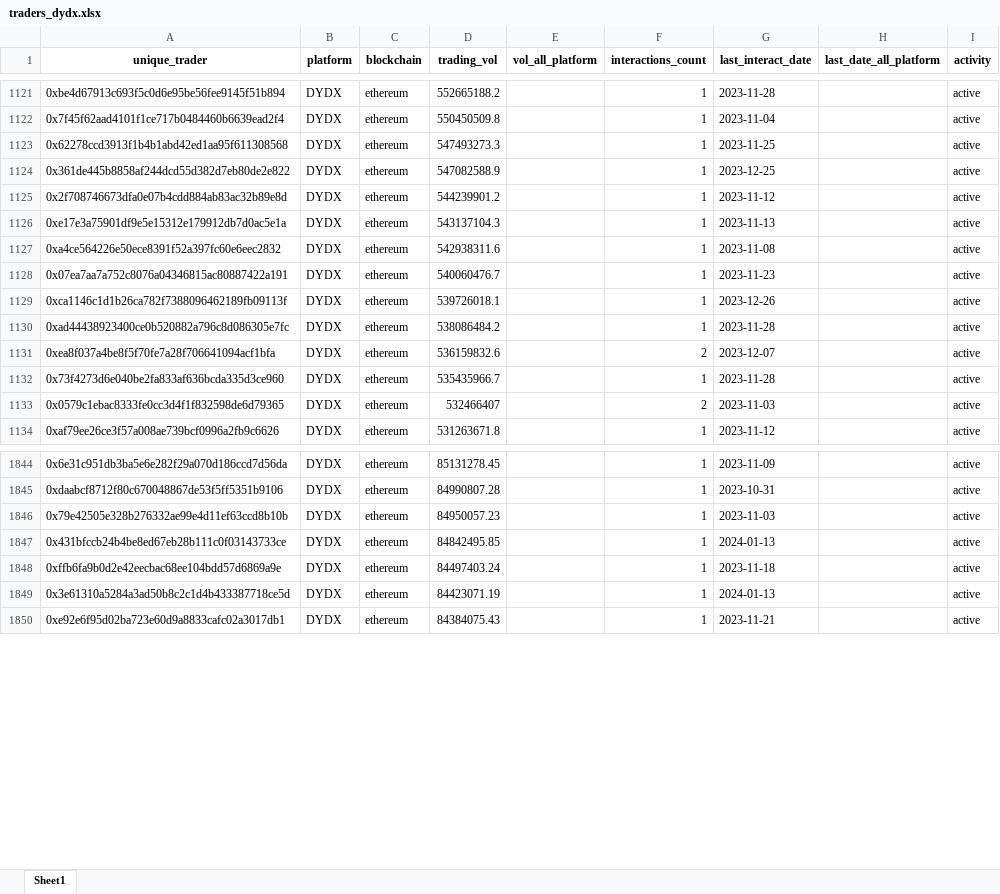
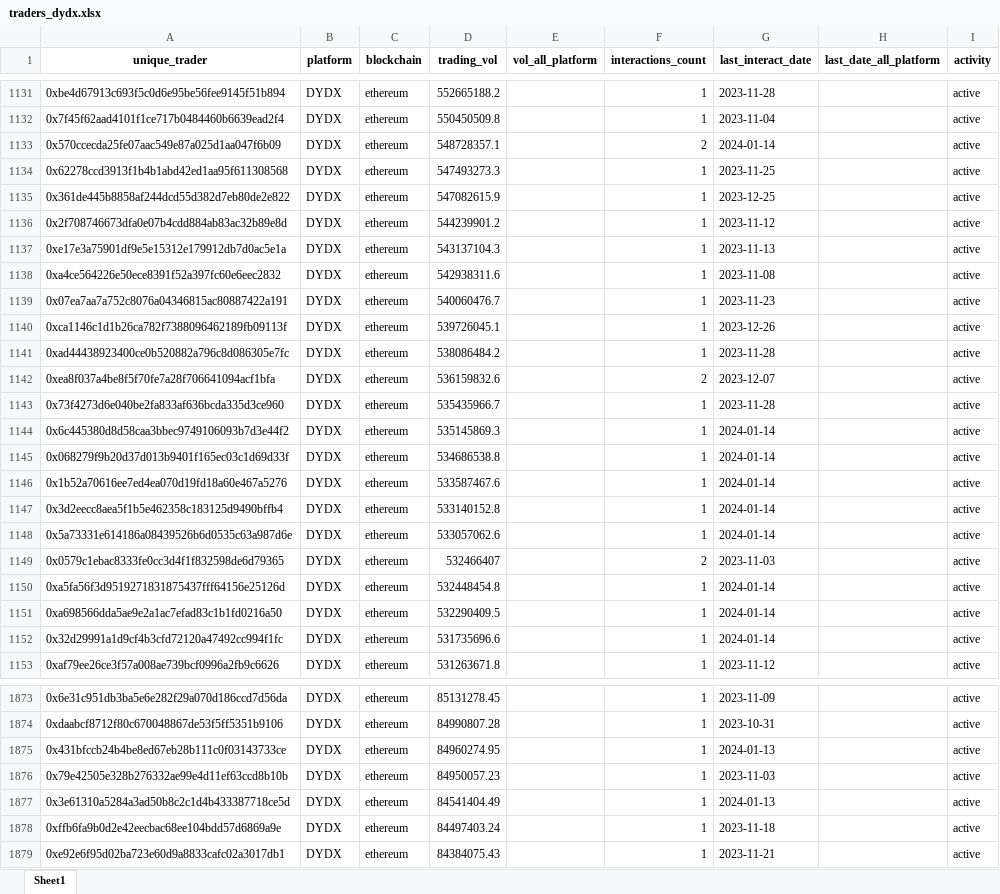
Before and after one commit to LimaRods/Wallet-Hunting--, an Excel workbook: dataset/traders_dydx.xlsx, sheet Sheet1, drawn as a sheet; only a part is shown, gaps mark what is left out; values as stored, in another font and other column widths than the file's, no borders; removed rows and columns are numbered as before the commit, all else as after; the diff covers the shown part only; the diff names each change by its address in the sheet, - before the commit and + after, or states it on an @@ line.

```diff
--- a/dataset/traders_dydx.xlsx (sheet Sheet1)
+++ b/dataset/traders_dydx.xlsx (sheet Sheet1)
+row 1133: 0x570ccecda25fe07aac549e87a025d1aa047f6b09 | DYDX | ethereum | 548728357.1 |  | 2 | 2024-01-14 |  | active
-D1135 (trading_vol): 547082588.9
+D1135 (trading_vol): 547082615.9
-D1140 (trading_vol): 539726018.1
+D1140 (trading_vol): 539726045.1
+row 1144: 0x6c445380d8d58caa3bbec9749106093b7d3e44f2 | DYDX | ethereum | 535145869.3 |  | 1 | 2024-01-14 |  | active
+row 1145: 0x068279f9b20d37d013b9401f165ec03c1d69d33f | DYDX | ethereum | 534686538.8 |  | 1 | 2024-01-14 |  | active
+row 1146: 0x1b52a70616ee7ed4ea070d19fd18a60e467a5276 | DYDX | ethereum | 533587467.6 |  | 1 | 2024-01-14 |  | active
+row 1147: 0x3d2eecc8aea5f1b5e462358c183125d9490bffb4 | DYDX | ethereum | 533140152.8 |  | 1 | 2024-01-14 |  | active
+row 1148: 0x5a73331e614186a08439526b6d0535c63a987d6e | DYDX | ethereum | 533057062.6 |  | 1 | 2024-01-14 |  | active
+row 1150: 0xa5fa56f3d9519271831875437fff64156e25126d | DYDX | ethereum | 532448454.8 |  | 1 | 2024-01-14 |  | active
+row 1151: 0xa698566dda5ae9e2a1ac7efad83c1b1fd0216a50 | DYDX | ethereum | 532290409.5 |  | 1 | 2024-01-14 |  | active
+row 1152: 0x32d29991a1d9cf4b3cfd72120a47492cc994f1fc | DYDX | ethereum | 531735696.6 |  | 1 | 2024-01-14 |  | active
+row 1875: 0x431bfccb24b4be8ed67eb28b111c0f03143733ce | DYDX | ethereum | 84960274.95 |  | 1 | 2024-01-13 |  | active
-A1877 (unique_trader): 0x431bfccb24b4be8ed67eb28b111c0f03143733ce
+A1877 (unique_trader): 0x3e61310a5284a3ad50b8c2c1d4b433387718ce5d
-D1877 (trading_vol): 84842495.85
+D1877 (trading_vol): 84541404.49
-row 1849: 0x3e61310a5284a3ad50b8c2c1d4b433387718ce5d | DYDX | ethereum | 84423071.19 |  | 1 | 2024-01-13 |  | active
```
Also changed, not shown: 65 added rows, 33 removed rows, 14 moved rows and 546 edited cells elsewhere in this sheet, dataset/traders_aevo.xlsx, dataset/traders_gns.xlsx, 12 other files.
